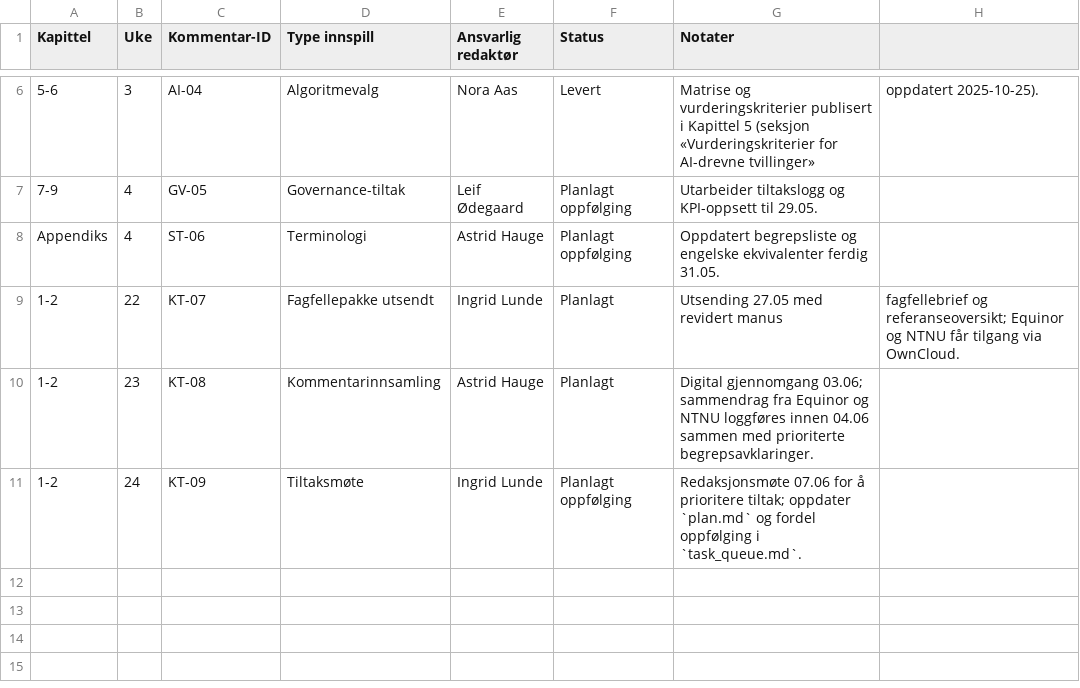
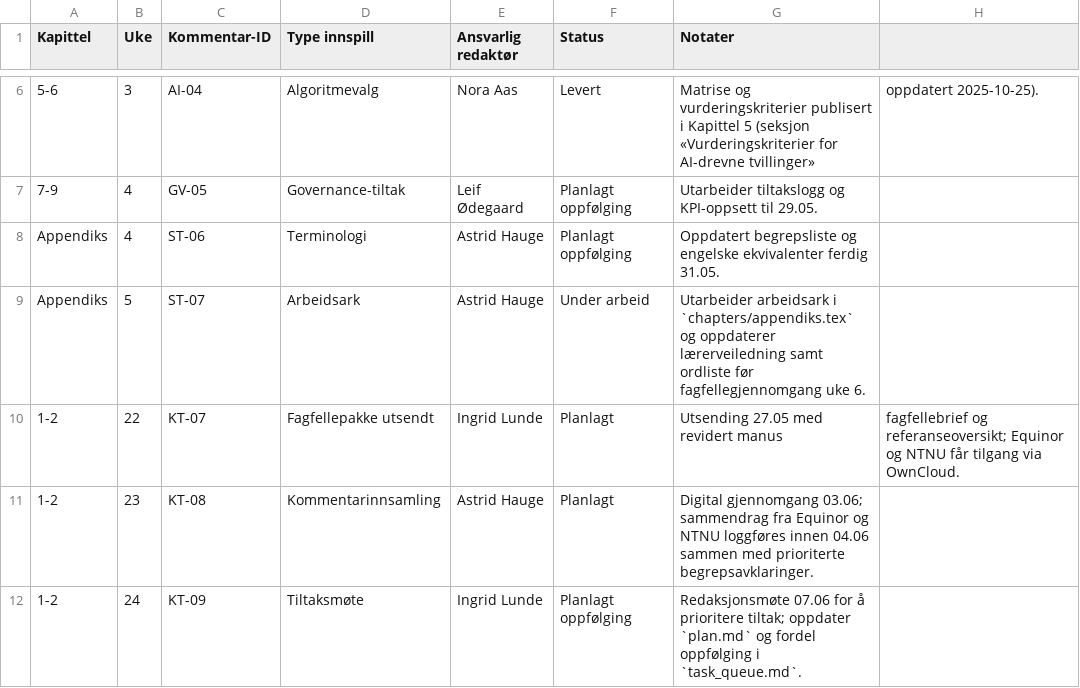
Before and after one commit to Nettking/roborepo, a CSV file: books/digitaltvilling_masterbok/support/fagfellelogg.csv, drawn as a sheet; only a part is shown, gaps mark what is left out.

```diff
--- a/books/digitaltvilling_masterbok/support/fagfellelogg.csv
+++ b/books/digitaltvilling_masterbok/support/fagfellelogg.csv
@@ -8,2 +8,3 @@ Kapittel,Uke,Kommentar-ID,Type innspill,Ansvarlig redaktør,Status,Notater
 Appendiks,4,ST-06,Terminologi,Astrid Hauge,Planlagt oppfølging,Oppdatert begrepsliste og engelske ekvivalenter ferdig 31.05.
+Appendiks,5,ST-07,Arbeidsark,Astrid Hauge,Under arbeid,Utarbeider arbeidsark i `chapters/appendiks.tex` og oppdaterer lærerveiledning samt ordliste før fagfellegjennomgang uke 6.
 1-2,22,KT-07,Fagfellepakke utsendt,Ingrid Lunde,Planlagt,Utsending 27.05 med revidert manus, fagfellebrief og referanseoversikt; Equinor og NTNU får tilgang via OwnCloud.
```
Also changed, not shown: 7 other files.
